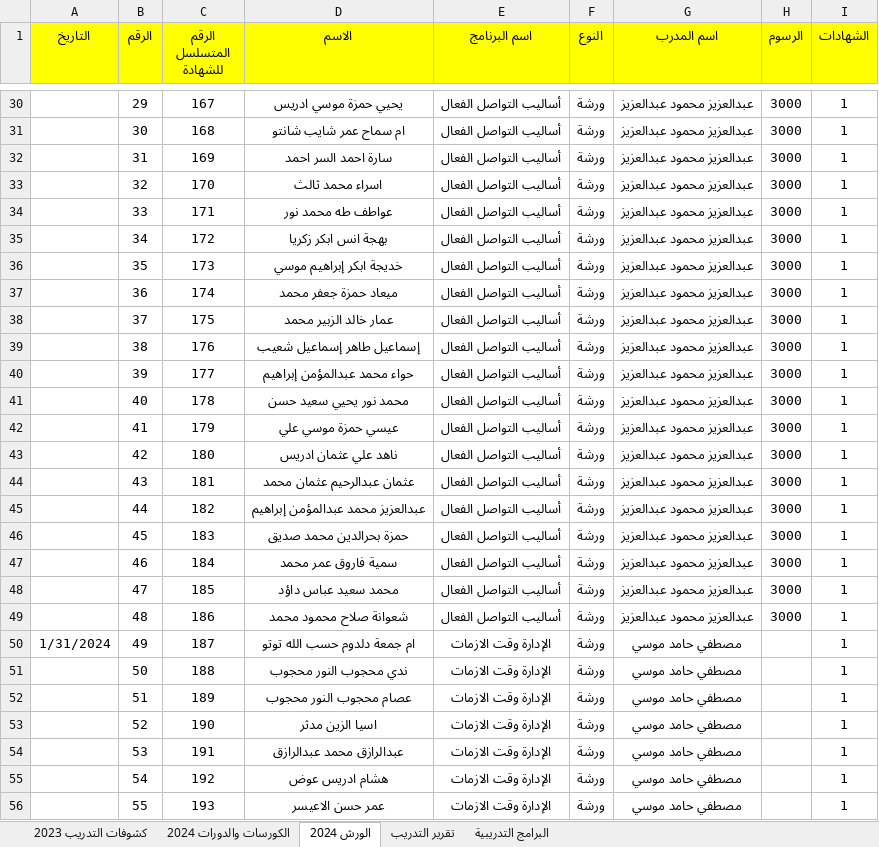
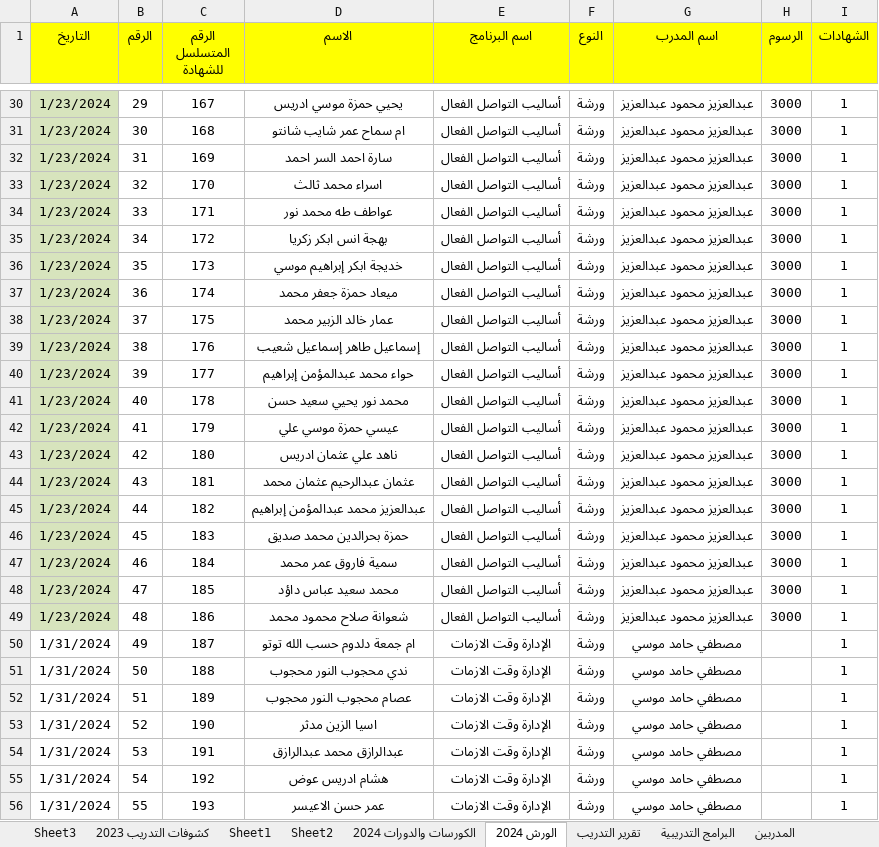
Before and after one commit to ali3amer/center, an Excel workbook: public/center.xlsx, sheet الورش 2024, drawn as a sheet; only a part is shown, gaps mark what is left out; values as stored, in another font and other column widths than the file's, no borders; 1 other sheet too large or unreadable and not compared; the diff covers the shown part only; the diff names each change by its address in the sheet, - before the commit and + after, or states it on an @@ line.

```diff
--- a/public/center.xlsx (sheet الورش 2024)
+++ b/public/center.xlsx (sheet الورش 2024)
+sheet tab: Sheet3
+sheet tab: Sheet1
+sheet tab: Sheet2
+sheet tab: المدربين
-A30:A49 (التاريخ): (empty)
+A30:A49 (التاريخ): 1/23/2024
-A30:A49 fill: none
+A30:A49 fill: #D7E4BD
-A51:A56 (التاريخ): (empty)
+A51:A56 (التاريخ): 1/31/2024
```
Also changed, not shown: 193 edited cells and cell formats elsewhere in this sheet, sheet الكورسات والدورات 2024, sheet كشوفات التدريب 2023, other sheet tabs, 4 other files.
